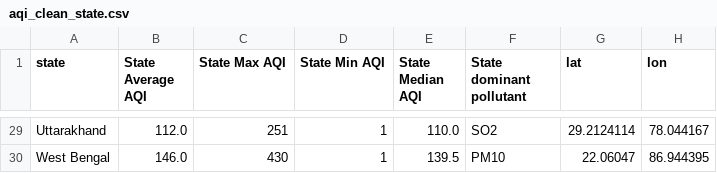
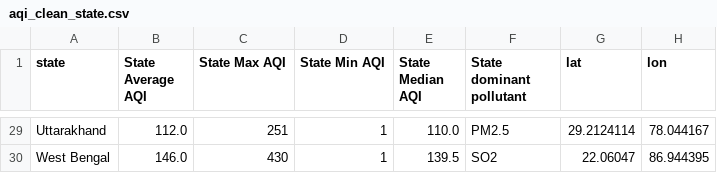
Before and after one commit to Dakshx-Gupta/Aeris, a CSV file: aqi_clean_state.csv, drawn as a sheet; only a part is shown, gaps mark what is left out; the diff covers the shown part only; the diff names each change by its address in the sheet, - before the commit and + after, or states it on an @@ line.

```diff
--- a/aqi_clean_state.csv
+++ b/aqi_clean_state.csv
-F29 (State dominant pollutant): SO2
+F29 (State dominant pollutant): PM2.5
-F30 (State dominant pollutant): PM10
+F30 (State dominant pollutant): SO2
```
Also changed, not shown: 20 edited cells elsewhere in this file, aqi_data.csv, 1 other file.
